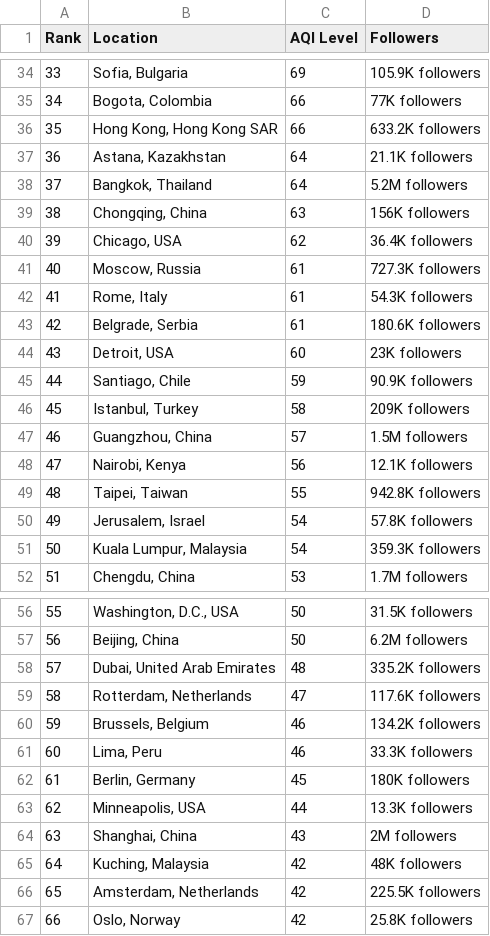
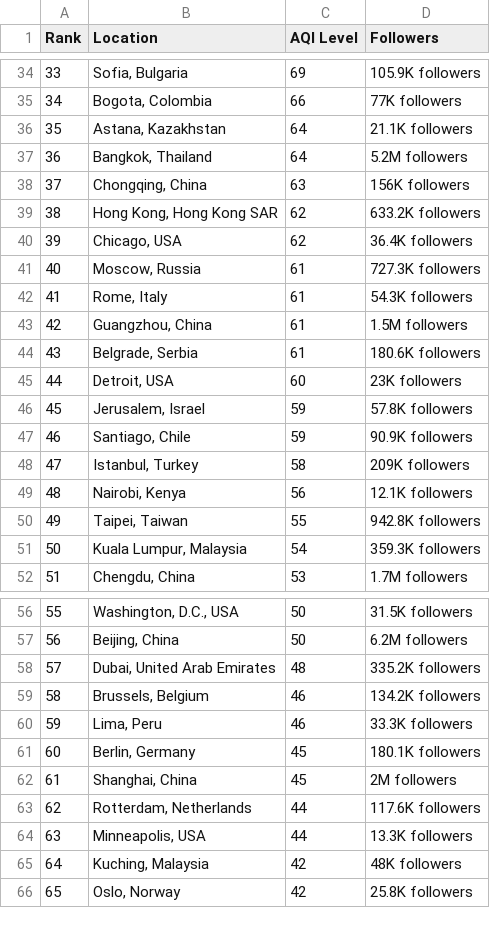
Before and after one commit to dipunew/Most-Polluted-Cities-in-The-World, a CSV file: air-quality.csv, drawn as a sheet; only a part is shown, gaps mark what is left out; removed rows and columns are numbered as before the commit, all else as after; the diff covers the shown part only; the diff names each change by its address in the sheet, - before the commit and + after, or states it on an @@ line.

```diff
--- a/air-quality.csv
+++ b/air-quality.csv
-row 36: 35 | Hong Kong, Hong Kong SAR | 66 | 633.2K followers
@@ column A (Rank) renumbered between rows 36 and 88 @@
+row 39: 38 | Hong Kong, Hong Kong SAR | 62 | 633.2K followers
+row 43: 42 | Guangzhou, China | 61 | 1.5M followers
+row 46: 45 | Jerusalem, Israel | 59 | 57.8K followers
-row 47: 46 | Guangzhou, China | 57 | 1.5M followers
-row 50: 49 | Jerusalem, Israel | 54 | 57.8K followers
-row 59: 58 | Rotterdam, Netherlands | 47 | 117.6K followers
-D61 (Followers): 180K followers
+D61 (Followers): 180.1K followers
+row 62: 61 | Shanghai, China | 45 | 2M followers
+row 63: 62 | Rotterdam, Netherlands | 44 | 117.6K followers
-row 64: 63 | Shanghai, China | 43 | 2M followers
-row 66: 65 | Amsterdam, Netherlands | 42 | 225.5K followers
```
Also changed, not shown: 2 added rows, 1 removed row and 3 edited cells elsewhere in this file.
